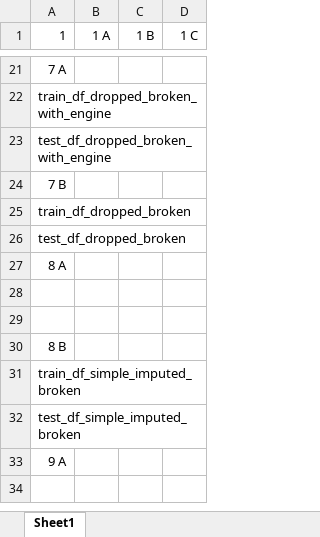
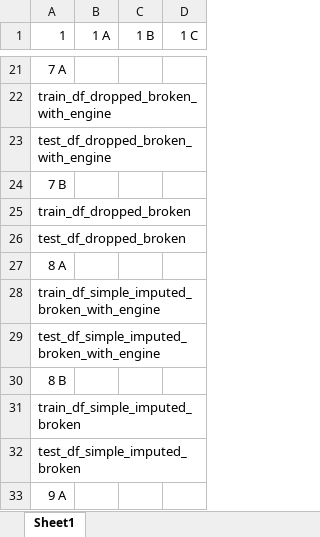
Before and after one commit to younusmohamed77/23_S04E09_Regression-Analysis-for-Predicting-Used-Car-Prices, an Excel workbook: DFs.xlsx, sheet Sheet1, drawn as a sheet; only a part is shown, gaps mark what is left out; the shorter side is filled out with more unchanged rows; values as stored, in another font and other column widths than the file's, no borders; the diff names each change by its address in the sheet, - before the commit and + after, or states it on an @@ line.

```diff
--- a/DFs.xlsx (sheet Sheet1)
+++ b/DFs.xlsx (sheet Sheet1)
-A28 (1): (empty)
+A28 (1): train_df_simple_imputed_broken_with_engine
-A29 (1): (empty)
+A29 (1): test_df_simple_imputed_broken_with_engine
```
Also changed, not shown: 2 other files.
